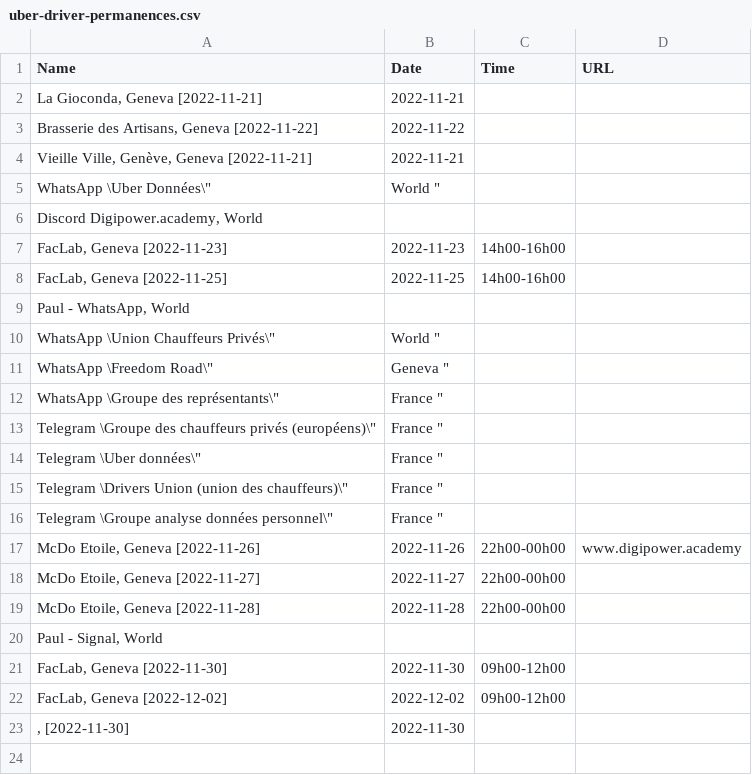
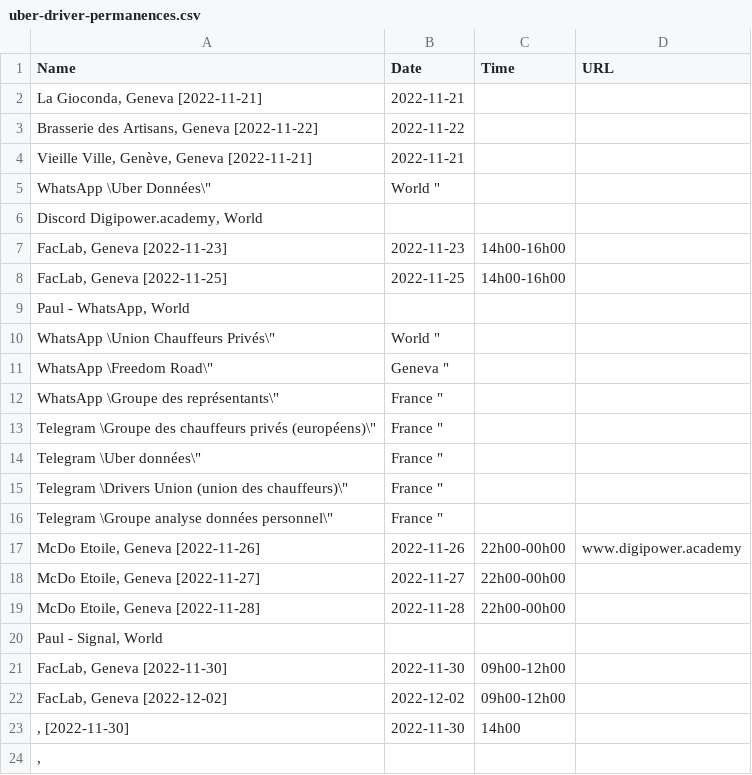
Before and after one commit to hestiaAI/fibery-public, a CSV file: permanences/uber-driver-permanences.csv, drawn as a sheet.

Commit message:
Update uber-driver-permanences.csv

```diff
--- a/permanences/uber-driver-permanences.csv
+++ b/permanences/uber-driver-permanences.csv
@@ -22,2 +22,3 @@ Name,Date,Time,URL
 "FacLab, Geneva [2022-12-02]","2022-12-02","09h00-12h00",""
-",  [2022-11-30]","2022-11-30","",""
+",  [2022-11-30]","2022-11-30","14h00",""
+",  ","","",""
```
